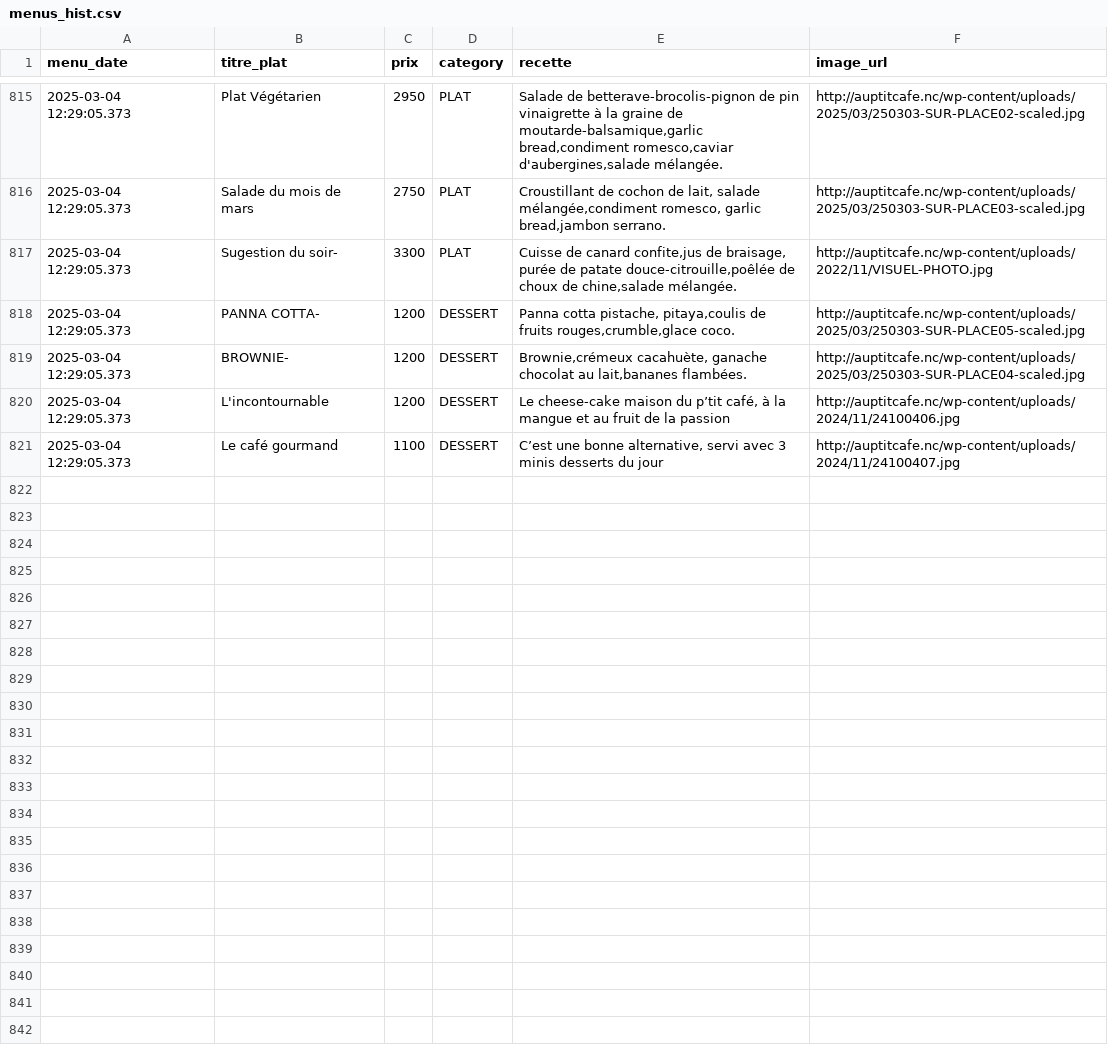
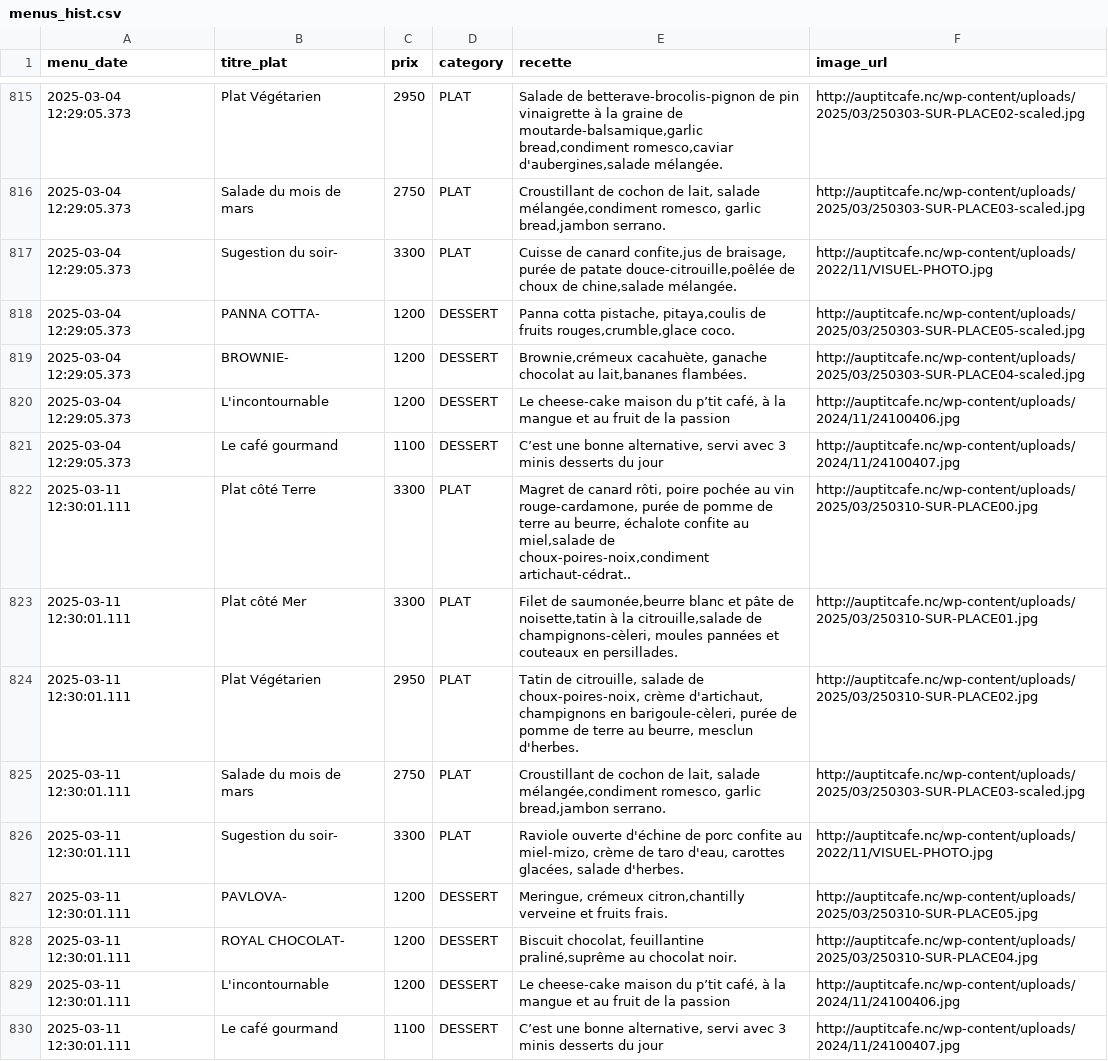
Before and after one commit to adriens/auptitcafe-data, a CSV file: data/menus_hist.csv, drawn as a sheet; only a part is shown, gaps mark what is left out; the diff names each change by its address in the sheet, - before the commit and + after, or states it on an @@ line.

Commit message:
🔁 Daily snapshot des menus 📜, cf #1

```diff
--- a/data/menus_hist.csv
+++ b/data/menus_hist.csv
+row 822: 2025-03-11 12:30:01.111 | Plat côté Terre | 3300 | PLAT | Magret de canard rôti, poire pochée au vin rouge-cardamone, purée de pomme de terre au beurre, échalote confite au miel,salade de choux-poires-noix,condiment artichaut-cédrat.. | http://auptitcafe.nc/wp-content/uploads/2025/03/250310-SUR-PLACE00.jpg
+row 823: 2025-03-11 12:30:01.111 | Plat côté Mer | 3300 | PLAT | Filet de saumonée,beurre blanc et pâte de noisette,tatin à la citrouille,salade de champignons-cèleri, moules pannées et couteaux en persillades. | http://auptitcafe.nc/wp-content/uploads/2025/03/250310-SUR-PLACE01.jpg
+row 824: 2025-03-11 12:30:01.111 | Plat Végétarien | 2950 | PLAT | Tatin de citrouille, salade de choux-poires-noix, crème d'artichaut, champignons en barigoule-cèleri, purée de pomme de terre au beurre, mesclun d'herbes. | http://auptitcafe.nc/wp-content/uploads/2025/03/250310-SUR-PLACE02.jpg
+row 825: 2025-03-11 12:30:01.111 | Salade du mois de mars | 2750 | PLAT | Croustillant de cochon de lait, salade mélangée,condiment romesco, garlic bread,jambon serrano. | http://auptitcafe.nc/wp-content/uploads/2025/03/250303-SUR-PLACE03-scaled.jpg
+row 826: 2025-03-11 12:30:01.111 | Sugestion du soir- | 3300 | PLAT | Raviole ouverte d'échine de porc confite au miel-mizo, crème de taro d'eau, carottes glacées, salade d'herbes. | http://auptitcafe.nc/wp-content/uploads/2022/11/VISUEL-PHOTO.jpg
+row 827: 2025-03-11 12:30:01.111 | PAVLOVA- | 1200 | DESSERT | Meringue, crémeux citron,chantilly verveine et fruits frais. | http://auptitcafe.nc/wp-content/uploads/2025/03/250310-SUR-PLACE05.jpg
+row 828: 2025-03-11 12:30:01.111 | ROYAL CHOCOLAT- | 1200 | DESSERT | Biscuit chocolat, feuillantine praliné,suprême au chocolat noir. | http://auptitcafe.nc/wp-content/uploads/2025/03/250310-SUR-PLACE04.jpg
+row 829: 2025-03-11 12:30:01.111 | L'incontournable | 1200 | DESSERT | Le cheese-cake maison du p’tit café, à la mangue et au fruit de la passion | http://auptitcafe.nc/wp-content/uploads/2024/11/24100406.jpg
+row 830: 2025-03-11 12:30:01.111 | Le café gourmand | 1100 | DESSERT | C’est une bonne alternative, servi avec 3 minis desserts du jour | http://auptitcafe.nc/wp-content/uploads/2024/11/24100407.jpg
```
Also changed, not shown: data/current_menus.csv, data/current_menus_headers.csv.
